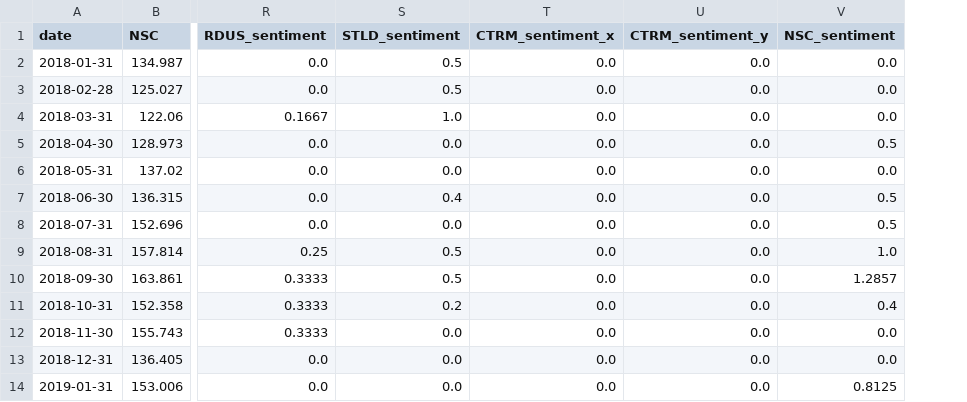
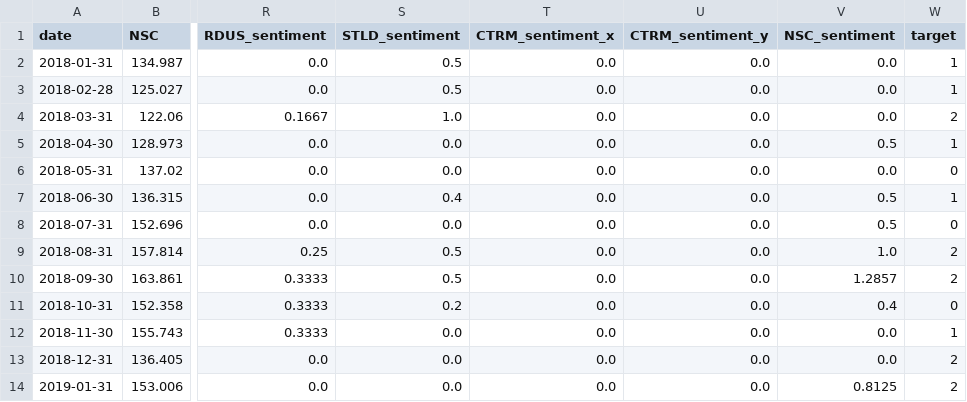
Before and after one commit to cristianleoo/Scrap-Metal-Directional-Price-Prediction, a CSV file: data/preprocessed/data.csv, drawn as a sheet; only a part is shown, gaps mark what is left out; the diff names each change by its address in the sheet, - before the commit and + after, or states it on an @@ line.

```diff
--- a/data/preprocessed/data.csv
+++ b/data/preprocessed/data.csv
+column W (target), rows 2-14: 1 | 1 | 2 | 1 | 0 | 1 | 0 | 2 | 2 | 0 | 1 | 2 | 2
```
Also changed, not shown: 2 other files.
